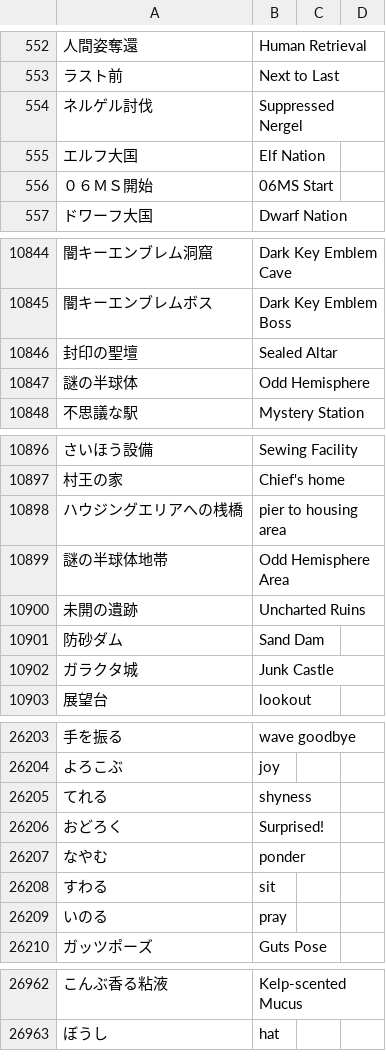
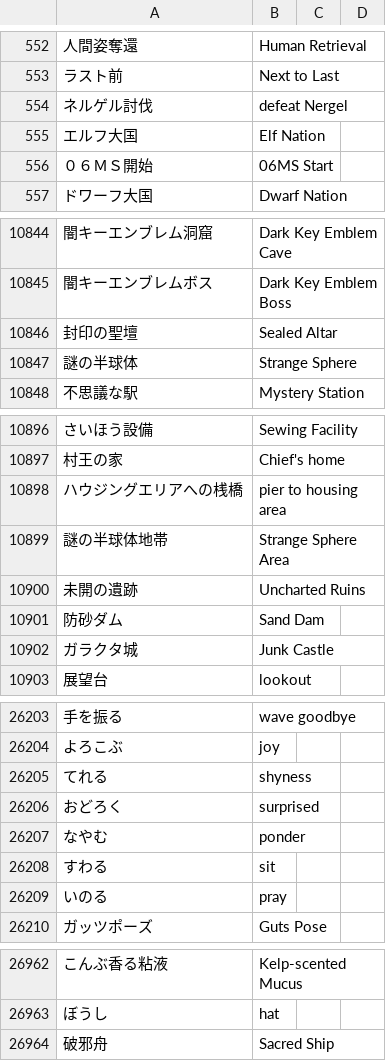
Before and after one commit to dqx-translation-project/dqx-custom-translations, a CSV file: csv/glossary.csv, drawn as a sheet; only a part is shown, gaps mark what is left out; the diff covers the shown part only; the diff names each change by its address in the sheet, - before the commit and + after, or states it on an @@ line.

Commit message:
Update glossary.csv

```diff
--- a/csv/glossary.csv
+++ b/csv/glossary.csv
-B554: Suppressed Nergel
+B554: defeat Nergel
-B10847: Odd Hemisphere
+B10847: Strange Sphere
-B10899: Odd Hemisphere Area
+B10899: Strange Sphere Area
-B26206: Surprised!
+B26206: surprised
+row 26964: 破邪舟 | Sacred Ship
```
Also changed, not shown: 1 edited cell elsewhere in this file.
